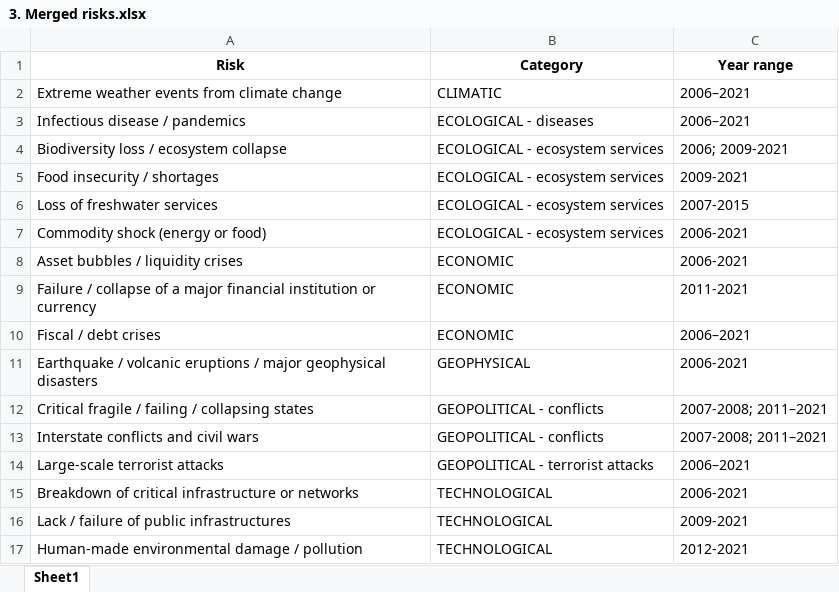
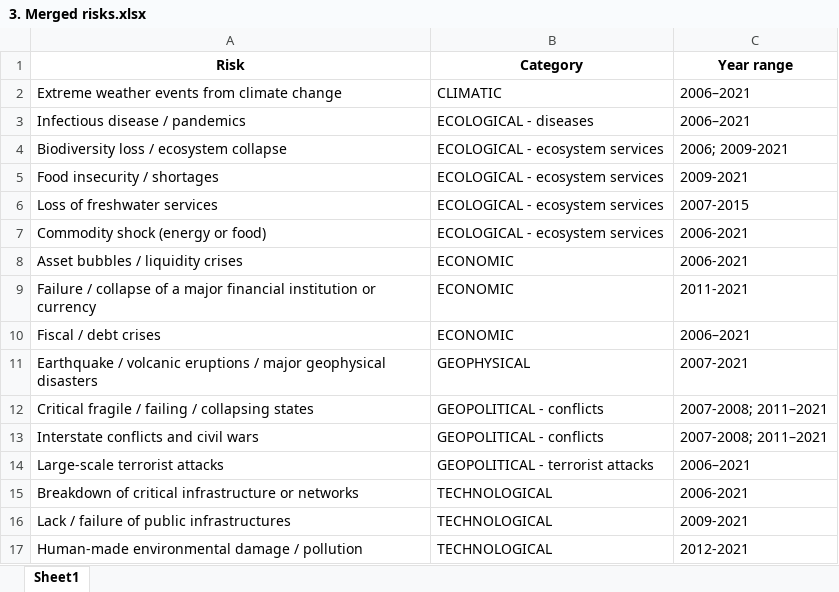
Before and after one commit to LouisD-KVA/WEF-GRR-analysis, an Excel workbook: 3_Backcasting analysis/analysis/Categorisation of risks/3. Merged risks.xlsx, sheet Sheet1, drawn as a sheet; values as stored, in another font and other column widths than the file's, no borders; the diff names each change by its address in the sheet, - before the commit and + after, or states it on an @@ line.

```diff
--- a/3_Backcasting analysis/analysis/Categorisation of risks/3. Merged risks.xlsx (sheet Sheet1)
+++ b/3_Backcasting analysis/analysis/Categorisation of risks/3. Merged risks.xlsx (sheet Sheet1)
-C11 (Year range): 2006-2021
+C11 (Year range): 2007-2021
```
Also changed, not shown: 3_Backcasting analysis/analysis/Categorisation of risks/1. Summary of risks.xlsx, 3_Backcasting analysis/analysis/Categorisation of risks/2. Unmerged risks.xlsx, 5 other files.
